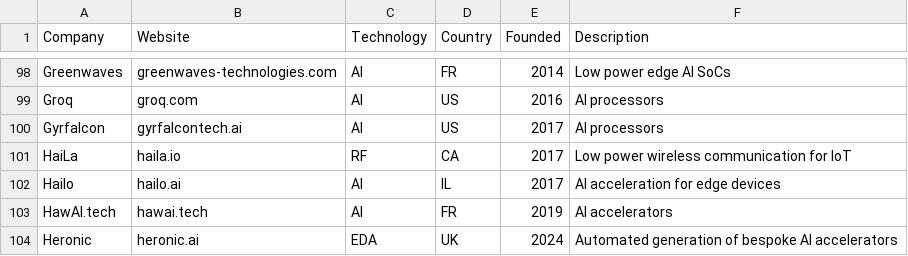
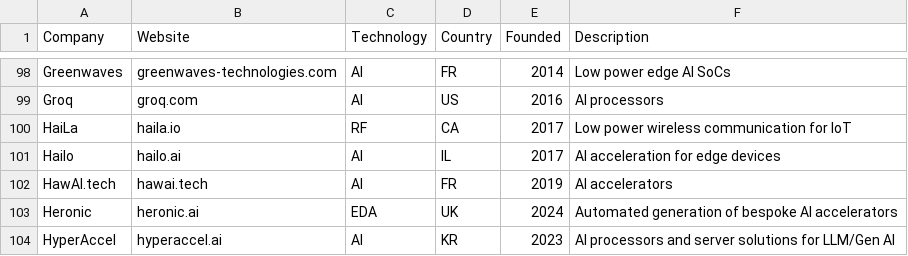
Before and after one commit to aolofsson/awesome-semiconductor-startups, a CSV file: startups.csv, drawn as a sheet; only a part is shown, gaps mark what is left out; the shorter side is filled out with more unchanged rows.

```diff
--- a/startups.csv
+++ b/startups.csv
@@ -99,3 +99,2 @@ Greenwaves,greenwaves-technologies.com,AI,FR,2014,Low power edge AI SoCs
 Groq,groq.com,AI,US,2016,AI processors
-Gyrfalcon,gyrfalcontech.ai,AI,US,2017,AI processors
 HaiLa,haila.io,RF,CA,2017,Low power wireless communication for IoT
```
Also changed, not shown: alumni.csv, 1 other file.
